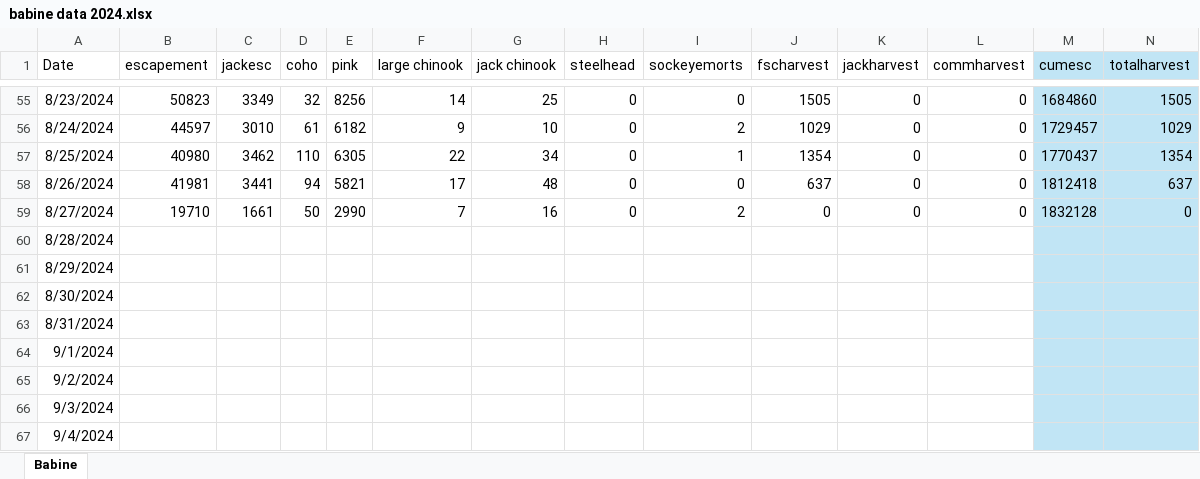
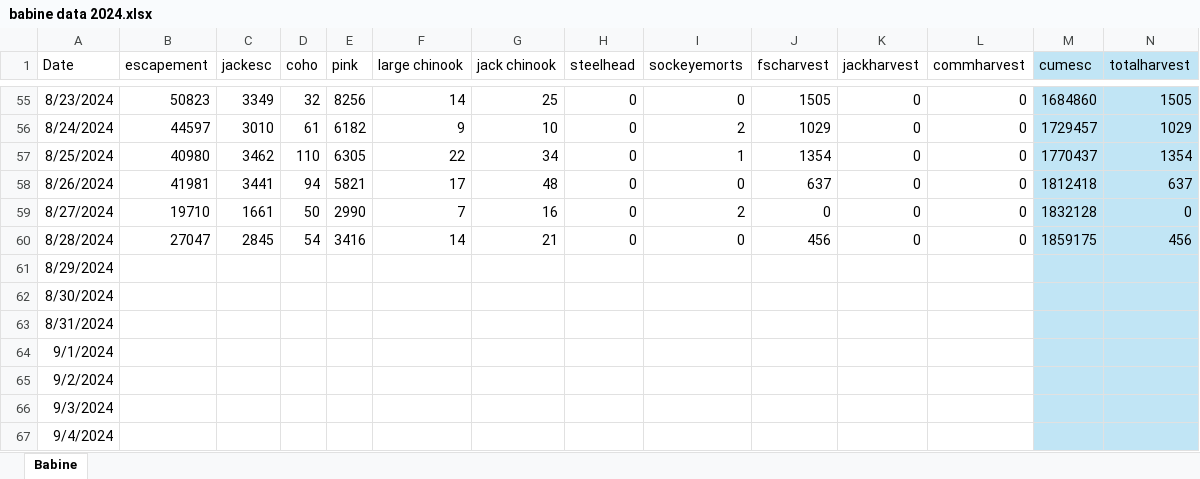
Before and after one commit to Coastland-Research/skeena-salmon-inseason-updates, an Excel workbook: data/babine data 2024.xlsx, sheet Babine, drawn as a sheet; only a part is shown, gaps mark what is left out; values as stored, in another font and other column widths than the file's, no borders; the diff covers the shown part only; the diff names each change by its address in the sheet, - before the commit and + after, or states it on an @@ line.

Commit message:
Babine updates 8/29

```diff
--- a/data/babine data 2024.xlsx (sheet Babine)
+++ b/data/babine data 2024.xlsx (sheet Babine)
-B60 (escapement): (empty)
+B60 (escapement): 27047
-C60 (jackesc): (empty)
+C60 (jackesc): 2845
-D60 (coho): (empty)
+D60 (coho): 54
-E60 (pink): (empty)
+E60 (pink): 3416
-F60 (large chinook): (empty)
+F60 (large chinook): 14
-G60 (jack chinook): (empty)
+G60 (jack chinook): 21
-H60 (steelhead): (empty)
+H60 (steelhead): 0
-I60 (sockeyemorts): (empty)
+I60 (sockeyemorts): 0
-J60 (fscharvest): (empty)
+J60 (fscharvest): 456
-K60 (jackharvest): (empty)
+K60 (jackharvest): 0
-L60 (commharvest): (empty)
+L60 (commharvest): 0
-M60 (cumesc): (empty)
+M60 (cumesc): 1859175
-N60 (totalharvest): (empty)
+N60 (totalharvest): 456
```
Also changed, not shown: 4 edited cells elsewhere in this sheet, 45 other files.
